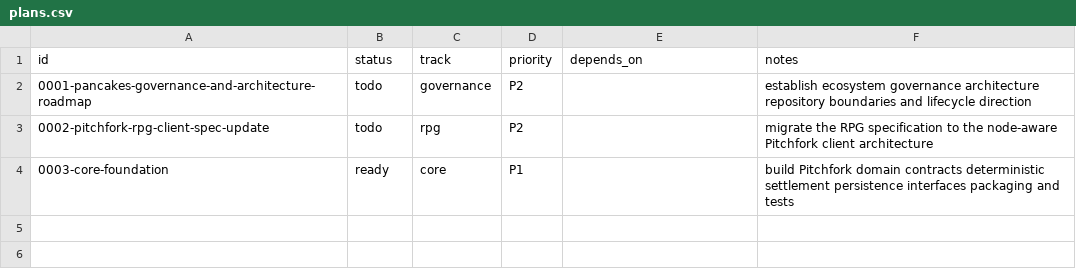
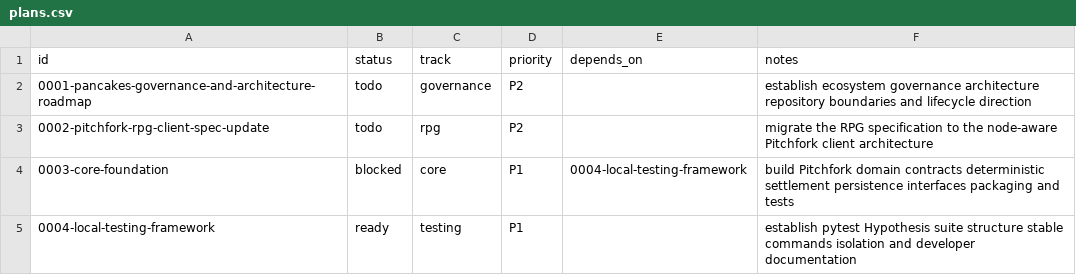
Before and after one commit to Floating-Eye-Software/pitchfork, a CSV file: _work/plans/plans.csv, drawn as a sheet.

Commit message:
Plan local testing framework

```diff
--- a/_work/plans/plans.csv
+++ b/_work/plans/plans.csv
@@ -3,2 +3,3 @@ id,status,track,priority,depends_on,notes
 0002-pitchfork-rpg-client-spec-update,todo,rpg,P2,,migrate the RPG specification to the node-aware Pitchfork client architecture
-0003-core-foundation,ready,core,P1,,build Pitchfork domain contracts deterministic settlement persistence interfaces packaging and tests
+0003-core-foundation,blocked,core,P1,0004-local-testing-framework,build Pitchfork domain contracts deterministic settlement persistence interfaces packaging and tests
+0004-local-testing-framework,ready,testing,P1,,establish pytest Hypothesis suite structure stable commands isolation and developer documentation
```
Also changed, not shown: 3 other files.
